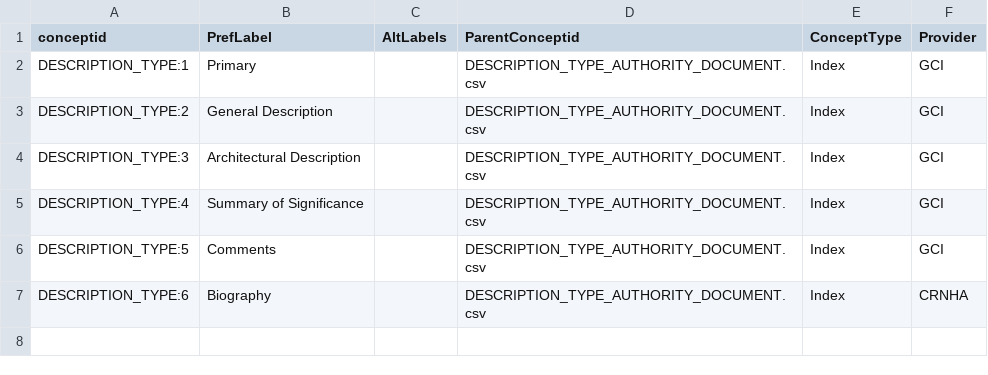
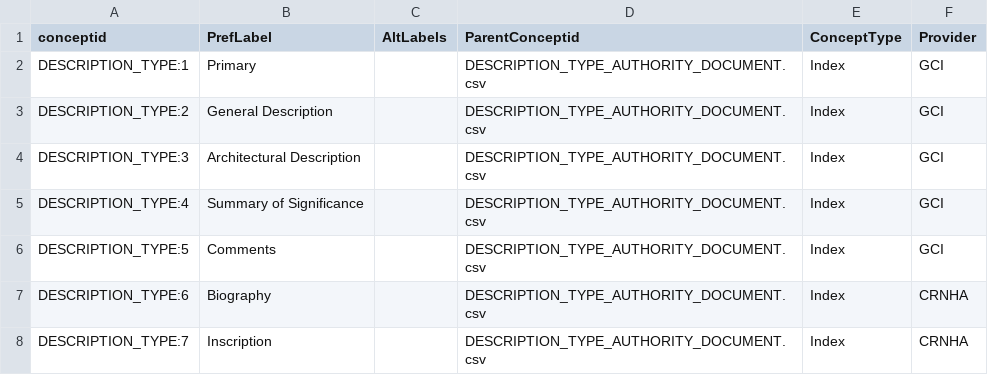
Before and after one commit to legiongis/crip, a CSV file: crip/source_data/concepts/authority_files/DESCRIPTION_TYPE_AUTHORITY_DOCUMENT.csv, drawn as a sheet.

```diff
--- a/crip/source_data/concepts/authority_files/DESCRIPTION_TYPE_AUTHORITY_DOCUMENT.csv
+++ b/crip/source_data/concepts/authority_files/DESCRIPTION_TYPE_AUTHORITY_DOCUMENT.csv
@@ -7 +7,2 @@ DESCRIPTION_TYPE:5,Comments,,DESCRIPTION_TYPE_AUTHORITY_DOCUMENT.csv,Index,GCI
 DESCRIPTION_TYPE:6,Biography,,DESCRIPTION_TYPE_AUTHORITY_DOCUMENT.csv,Index,CRNHA
+DESCRIPTION_TYPE:7,Inscription,,DESCRIPTION_TYPE_AUTHORITY_DOCUMENT.csv,Index,CRNHA
```
Also changed, not shown: crip/source_data/resource_graphs/HERITAGE_RESOURCE.E18_edges.csv, crip/source_data/resource_graphs/HERITAGE_RESOURCE.E18_nodes.csv, 4 other files.
